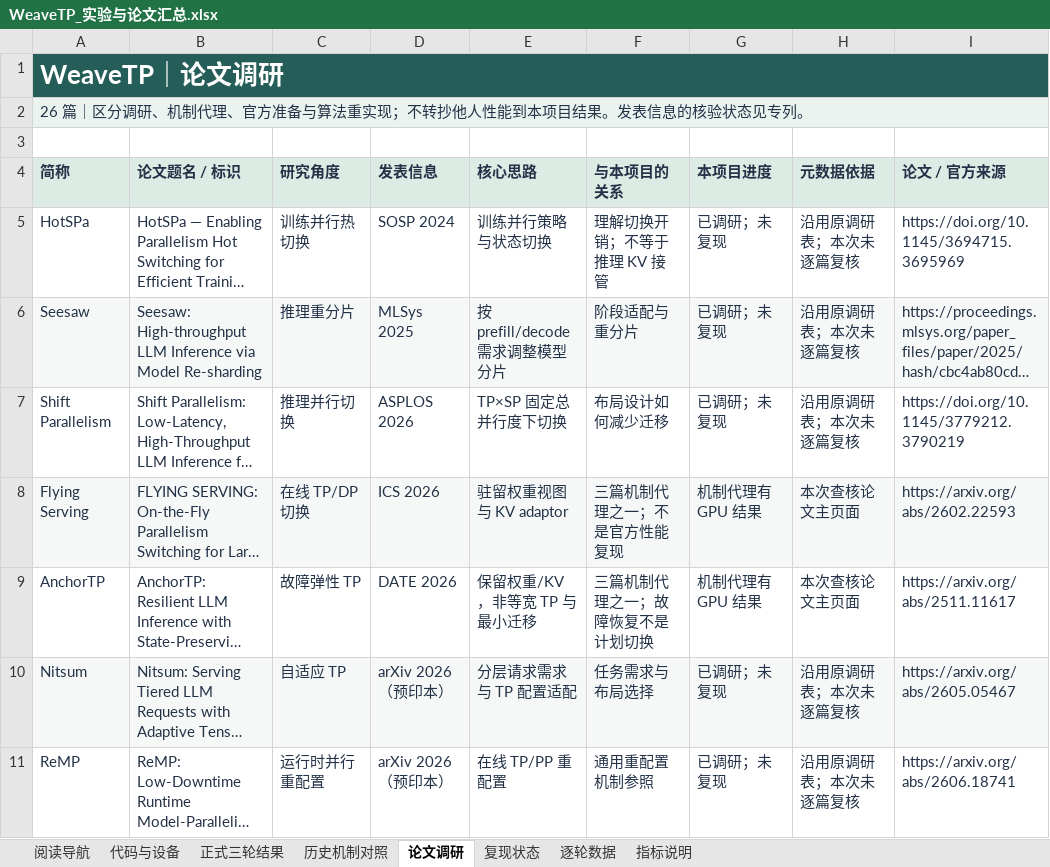
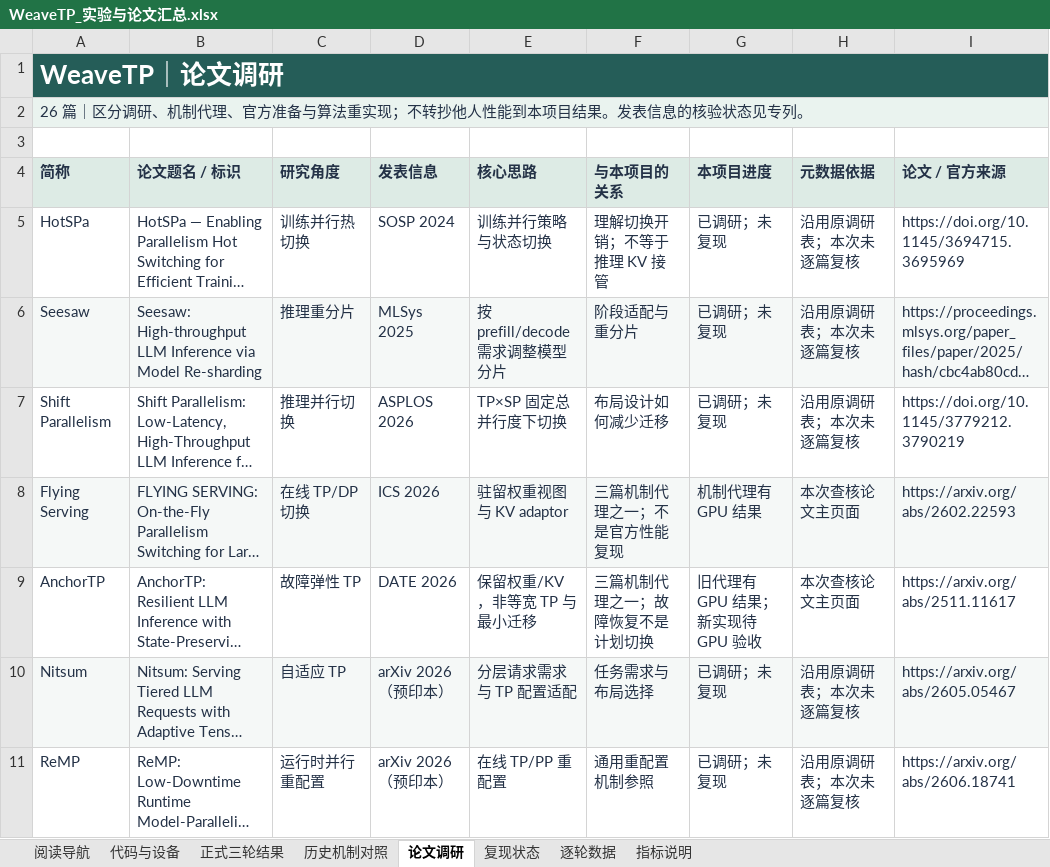
Before and after one commit to ksqbxm/WeaveTP, an Excel workbook: documents/WeaveTP_实验与论文汇总.xlsx, sheet 论文调研, drawn as a sheet; only a part is shown; long unchanged cells end in …; values as stored, in another font and other column widths than the file's, no borders; table styles not drawn; the diff names each change by its address in the sheet, - before the commit and + after, or states it on an @@ line.

```diff
--- a/documents/WeaveTP_实验与论文汇总.xlsx (sheet 论文调研)
+++ b/documents/WeaveTP_实验与论文汇总.xlsx (sheet 论文调研)
-G9 (本项目进度): 机制代理有 GPU 结果
+G9 (本项目进度): 旧代理有 GPU 结果；新实现待 GPU 验收
```
Also changed, not shown: sheet 历史机制对照, sheet 复现状态, sheet 逐轮数据, sheet 阅读导航, 22 other files.
